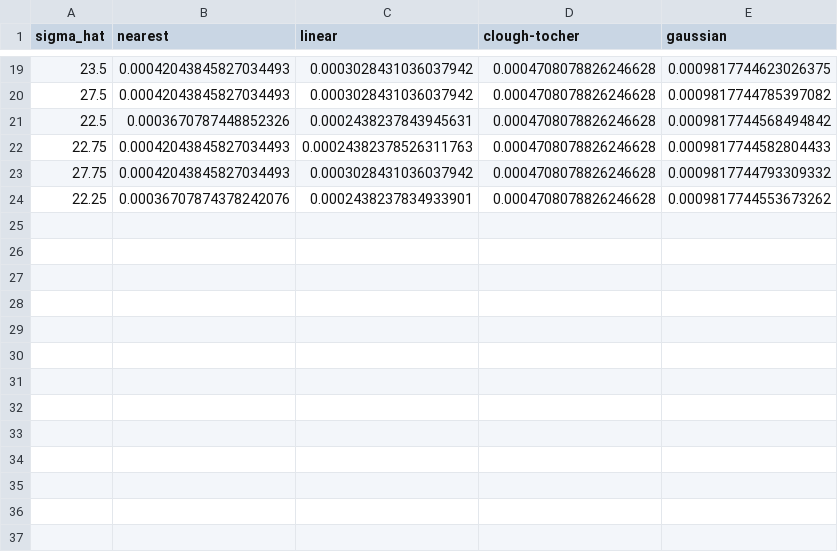
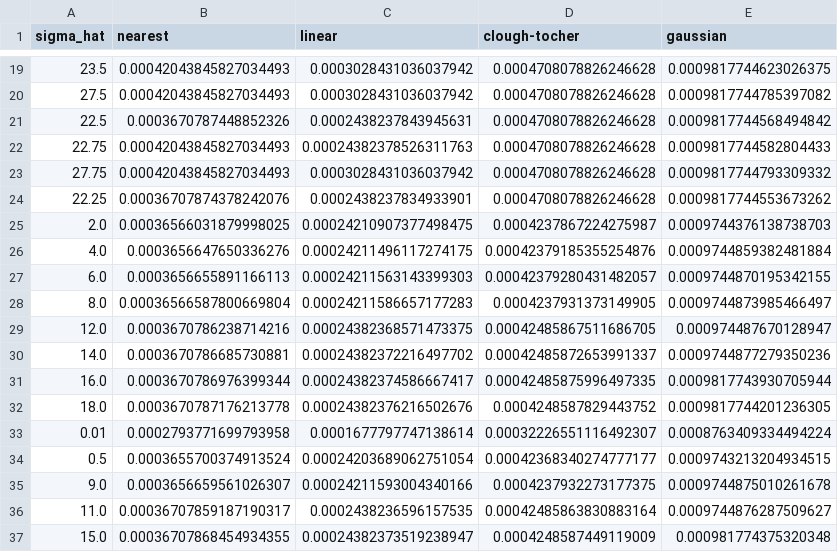
Before and after one commit to ReubenHill/point-data-paper-code, a CSV file: 5-l-curve/J_misfit_times_vars.csv, drawn as a sheet; only a part is shown, gaps mark what is left out; the diff names each change by its address in the sheet, - before the commit and + after, or states it on an @@ line.

```diff
--- a/5-l-curve/J_misfit_times_vars.csv
+++ b/5-l-curve/J_misfit_times_vars.csv
+row 25: 2.0 | 0.00036566031879998025 | 0.00024210907377498475 | 0.0004237867224275987 | 0.0009744376138738703
+row 26: 4.0 | 0.0003656647650336276 | 0.00024211496117274175 | 0.00042379185355254876 | 0.0009744859382481884
+row 27: 6.0 | 0.0003656655891166113 | 0.00024211563143399303 | 0.00042379280431482057 | 0.0009744870195342155
+row 28: 8.0 | 0.00036566587800669804 | 0.00024211586657177283 | 0.0004237931373149905 | 0.0009744873985466497
+row 29: 12.0 | 0.0003670786238714216 | 0.00024382368571473375 | 0.00042485867511686705 | 0.000974487670128947
+row 30: 14.0 | 0.0003670786685730881 | 0.00024382372216497702 | 0.00042485872653991337 | 0.0009744877279350236
+row 31: 16.0 | 0.0003670786976399344 | 0.00024382374586667417 | 0.00042485875996497335 | 0.0009817743930705944
+row 32: 18.0 | 0.0003670787176213778 | 0.00024382376216502676 | 0.0004248587829443752 | 0.0009817744201236305
+row 33: 0.01 | 0.0002793771699793958 | 0.0001677797747138614 | 0.00032226551116492307 | 0.0008763409334494224
+row 34: 0.5 | 0.0003655700374913524 | 0.00024203689062751054 | 0.00042368340274777177 | 0.0009743213204934515
+row 35: 9.0 | 0.0003656659561026307 | 0.00024211593004340166 | 0.0004237932273177375 | 0.0009744875010261678
+row 36: 11.0 | 0.00036707859187190317 | 0.0002438236596157535 | 0.00042485863830883164 | 0.0009744876287509627
+row 37: 15.0 | 0.00036707868454934355 | 0.00024382373519238947 | 0.0004248587449119009 | 0.000981774375320348
```
Also changed, not shown: 5-l-curve/J_misfits.csv, 5-l-curve/J_regularisations.csv, 3 other files.
